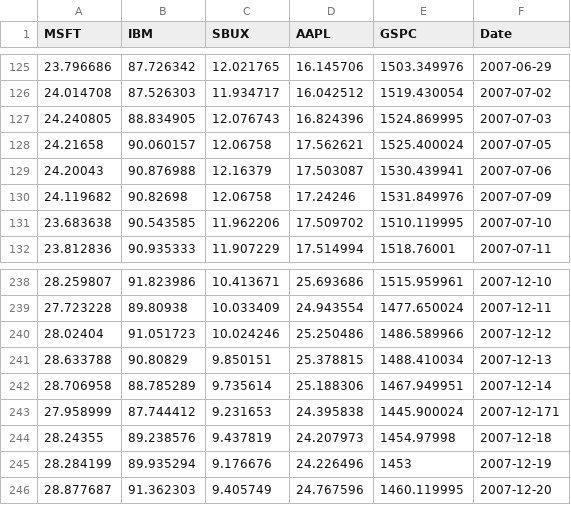
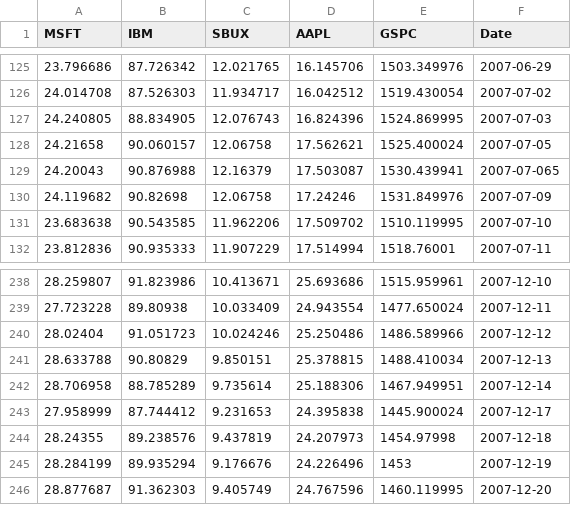
Before and after one commit to oskargrimminger/python, a CSV file: stockdata.csv, drawn as a sheet; only a part is shown, gaps mark what is left out.

```diff
--- a/stockdata.csv
+++ b/stockdata.csv
@@ -128,3 +128,3 @@
 24.21658,90.060157,12.06758,17.562621,1525.400024,"2007-07-05"
-24.20043,90.876988,12.16379,17.503087,1530.439941,"2007-07-06"
+24.20043,90.876988,12.16379,17.503087,1530.439941,"2007-07-065"
 24.119682,90.82698,12.06758,17.24246,1531.849976,"2007-07-09"
@@ -242,3 +242,3 @@
 28.706958,88.785289,9.735614,25.188306,1467.949951,"2007-12-14"
-27.958999,87.744412,9.231653,24.395838,1445.900024,"2007-12-171"
+27.958999,87.744412,9.231653,24.395838,1445.900024,"2007-12-17"
 28.24355,89.238576,9.437819,24.207973,1454.97998,"2007-12-18"
```
Also changed, not shown: 1 other file.
